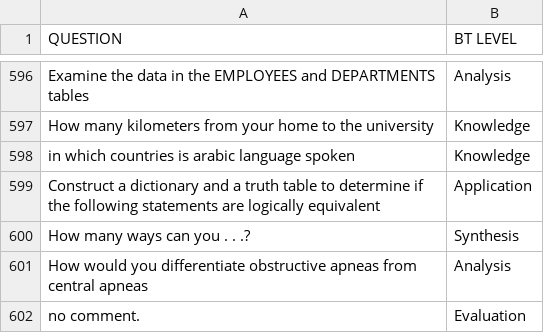
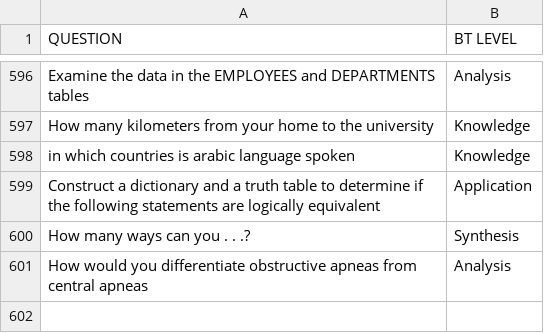
Before and after one commit to Loiwj/Data, a CSV file: Yahya et al. (2012).csv, drawn as a sheet; only a part is shown, gaps mark what is left out; the diff names each change by its address in the sheet, - before the commit and + after, or states it on an @@ line.

Commit message:
Update Yahya et al. (2012).csv

```diff
--- a/Yahya et al. (2012).csv
+++ b/Yahya et al. (2012).csv
-row 602: no comment. | Evaluation
```
